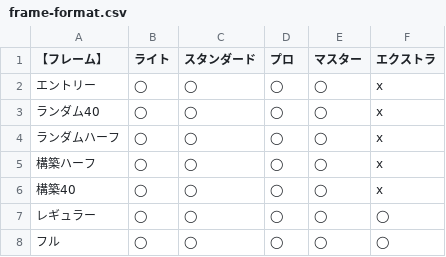
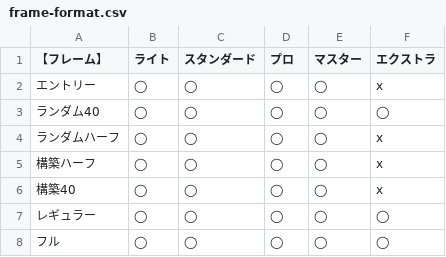
Before and after one commit to BlackPoker/BlackPoker, a CSV file: source/match-regulations/frame-format.csv, drawn as a sheet.

Commit message:
Update frame-format.csv

```diff
--- a/source/match-regulations/frame-format.csv
+++ b/source/match-regulations/frame-format.csv
@@ -2,3 +2,3 @@
 "エントリー",◯,◯,◯,◯,x
-"ランダム40",◯,◯,◯,◯,x
+"ランダム40",◯,◯,◯,◯,◯
 "ランダムハーフ",◯,◯,◯,◯,x
```
